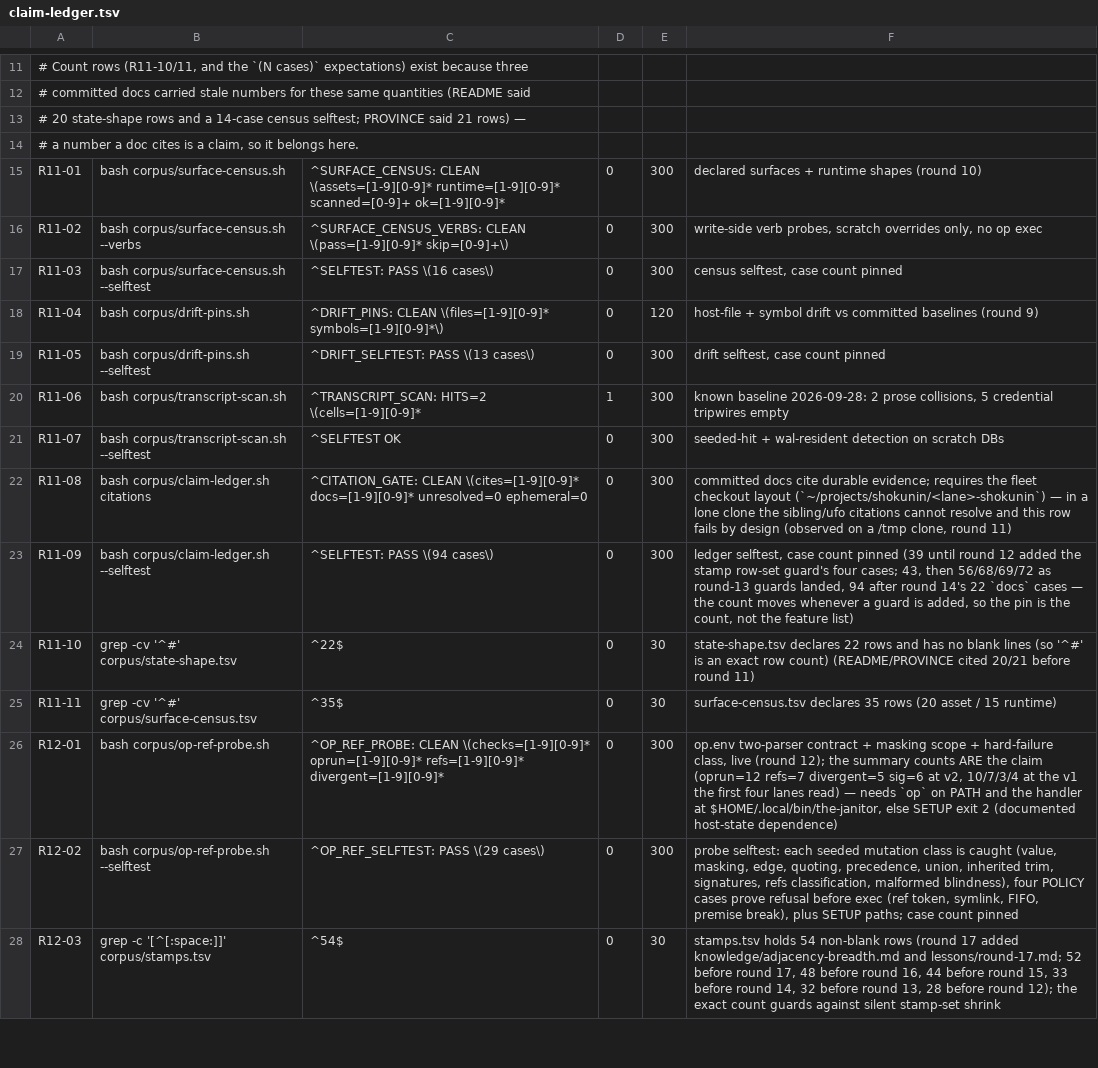
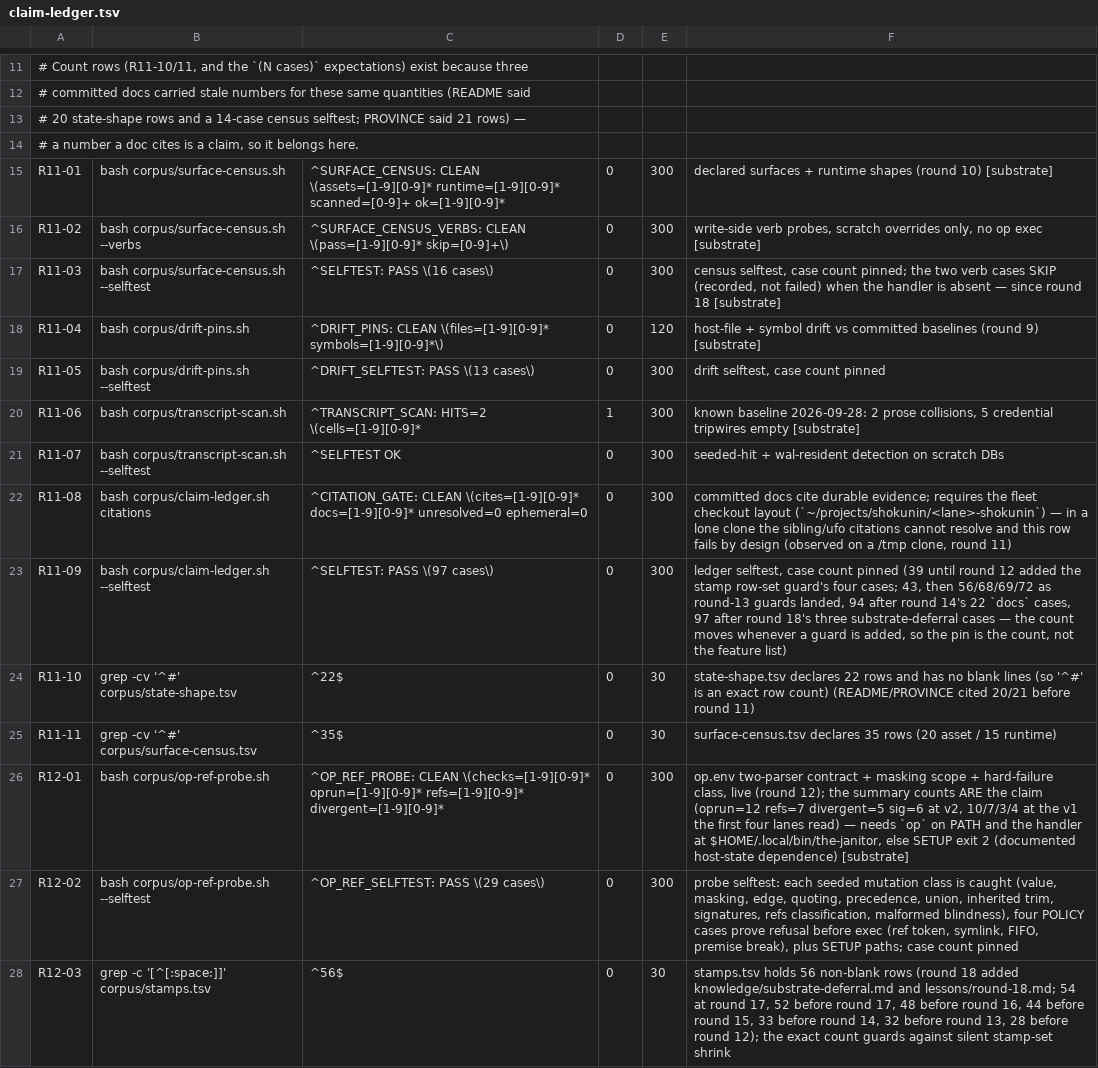
Before and after one commit to VeigaPunk/kagi-shokunin, a TSV file: corpus/claim-ledger.tsv, drawn as a sheet; only a part is shown, gaps mark what is left out; the diff covers the shown part only.

Commit message:
round-18: OMP/ufo-fsd re-census — substrate-deferral mechanism; zero origin refs measured; two lane defects fixed (census selftest hermeticity, indistinguishable claim failure); 11 rows deferred on absent substrate, carried debt named

```diff
--- a/corpus/claim-ledger.tsv
+++ b/corpus/claim-ledger.tsv
@@ -14,15 +14,15 @@
 # a number a doc cites is a claim, so it belongs here.
-R11-01	bash corpus/surface-census.sh	^SURFACE_CENSUS: CLEAN \(assets=[1-9][0-9]* runtime=[1-9][0-9]* scanned=[0-9]+ ok=[1-9][0-9]*	0	300	declared surfaces + runtime shapes (round 10)
-R11-02	bash corpus/surface-census.sh --verbs	^SURFACE_CENSUS_VERBS: CLEAN \(pass=[1-9][0-9]* skip=[0-9]+\)	0	300	write-side verb probes, scratch overrides only, no op exec
-R11-03	bash corpus/surface-census.sh --selftest	^SELFTEST: PASS \(16 cases\)	0	300	census selftest, case count pinned
-R11-04	bash corpus/drift-pins.sh	^DRIFT_PINS: CLEAN \(files=[1-9][0-9]* symbols=[1-9][0-9]*\)	0	120	host-file + symbol drift vs committed baselines (round 9)
+R11-01	bash corpus/surface-census.sh	^SURFACE_CENSUS: CLEAN \(assets=[1-9][0-9]* runtime=[1-9][0-9]* scanned=[0-9]+ ok=[1-9][0-9]*	0	300	declared surfaces + runtime shapes (round 10) [substrate]
+R11-02	bash corpus/surface-census.sh --verbs	^SURFACE_CENSUS_VERBS: CLEAN \(pass=[1-9][0-9]* skip=[0-9]+\)	0	300	write-side verb probes, scratch overrides only, no op exec [substrate]
+R11-03	bash corpus/surface-census.sh --selftest	^SELFTEST: PASS \(16 cases\)	0	300	census selftest, case count pinned; the two verb cases SKIP (recorded, not failed) when the handler is absent — since round 18 [substrate]
+R11-04	bash corpus/drift-pins.sh	^DRIFT_PINS: CLEAN \(files=[1-9][0-9]* symbols=[1-9][0-9]*\)	0	120	host-file + symbol drift vs committed baselines (round 9) [substrate]
 R11-05	bash corpus/drift-pins.sh --selftest	^DRIFT_SELFTEST: PASS \(13 cases\)	0	300	drift selftest, case count pinned
-R11-06	bash corpus/transcript-scan.sh	^TRANSCRIPT_SCAN: HITS=2 \(cells=[1-9][0-9]*	1	300	known baseline 2026-09-28: 2 prose collisions, 5 credential tripwires empty
+R11-06	bash corpus/transcript-scan.sh	^TRANSCRIPT_SCAN: HITS=2 \(cells=[1-9][0-9]*	1	300	known baseline 2026-09-28: 2 prose collisions, 5 credential tripwires empty [substrate]
 R11-07	bash corpus/transcript-scan.sh --selftest	^SELFTEST OK	0	300	seeded-hit + wal-resident detection on scratch DBs
 R11-08	bash corpus/claim-ledger.sh citations	^CITATION_GATE: CLEAN \(cites=[1-9][0-9]* docs=[1-9][0-9]* unresolved=0 ephemeral=0	0	300	committed docs cite durable evidence; requires the fleet checkout layout (`~/projects/shokunin/<lane>-shokunin`) — in a lone clone the sibling/ufo citations cannot resolve and this row fails by design (observed on a /tmp clone, round 11)
-R11-09	bash corpus/claim-ledger.sh --selftest	^SELFTEST: PASS \(94 cases\)	0	300	ledger selftest, case count pinned (39 until round 12 added the stamp row-set guard's four cases; 43, then 56/68/69/72 as round-13 guards landed, 94 after round 14's 22 `docs` cases — the count moves whenever a guard is added, so the pin is the count, not the feature list)
+R11-09	bash corpus/claim-ledger.sh --selftest	^SELFTEST: PASS \(97 cases\)	0	300	ledger selftest, case count pinned (39 until round 12 added the stamp row-set guard's four cases; 43, then 56/68/69/72 as round-13 guards landed, 94 after round 14's 22 `docs` cases, 97 after round 18's three substrate-deferral cases — the count moves whenever a guard is added, so the pin is the count, not the feature list)
 R11-10	grep -cv '^#' corpus/state-shape.tsv	^22$	0	30	state-shape.tsv declares 22 rows and has no blank lines (so '^#' is an exact row count) (README/PROVINCE cited 20/21 before round 11)
 R11-11	grep -cv '^#' corpus/surface-census.tsv	^35$	0	30	surface-census.tsv declares 35 rows (20 asset / 15 runtime)
-R12-01	bash corpus/op-ref-probe.sh	^OP_REF_PROBE: CLEAN \(checks=[1-9][0-9]* oprun=[1-9][0-9]* refs=[1-9][0-9]* divergent=[1-9][0-9]*	0	300	op.env two-parser contract + masking scope + hard-failure class, live (round 12); the summary counts ARE the claim (oprun=12 refs=7 divergent=5 sig=6 at v2, 10/7/3/4 at the v1 the first four lanes read) — needs `op` on PATH and the handler at $HOME/.local/bin/the-janitor, else SETUP exit 2 (documented host-state dependence)
+R12-01	bash corpus/op-ref-probe.sh	^OP_REF_PROBE: CLEAN \(checks=[1-9][0-9]* oprun=[1-9][0-9]* refs=[1-9][0-9]* divergent=[1-9][0-9]*	0	300	op.env two-parser contract + masking scope + hard-failure class, live (round 12); the summary counts ARE the claim (oprun=12 refs=7 divergent=5 sig=6 at v2, 10/7/3/4 at the v1 the first four lanes read) — needs `op` on PATH and the handler at $HOME/.local/bin/the-janitor, else SETUP exit 2 (documented host-state dependence) [substrate]
 R12-02	bash corpus/op-ref-probe.sh --selftest	^OP_REF_SELFTEST: PASS \(29 cases\)	0	300	probe selftest: each seeded mutation class is caught (value, masking, edge, quoting, precedence, union, inherited trim, signatures, refs classification, malformed blindness), four POLICY cases prove refusal before exec (ref token, symlink, FIFO, premise break), plus SETUP paths; case count pinned
-R12-03	grep -c '[^[:space:]]' corpus/stamps.tsv	^54$	0	30	stamps.tsv holds 54 non-blank rows (round 17 added knowledge/adjacency-breadth.md and lessons/round-17.md; 52 before round 17, 48 before round 16, 44 before round 15, 33 before round 14, 32 before round 13, 28 before round 12); the exact count guards against silent stamp-set shrink
+R12-03	grep -c '[^[:space:]]' corpus/stamps.tsv	^56$	0	30	stamps.tsv holds 56 non-blank rows (round 18 added knowledge/substrate-deferral.md and lessons/round-18.md; 54 at round 17, 52 before round 17, 48 before round 16, 44 before round 15, 33 before round 14, 32 before round 13, 28 before round 12); the exact count guards against silent stamp-set shrink
```
Also changed, not shown: 3 added rows and 12 edited cells elsewhere in this file, corpus/stamps.tsv, 8 other files.
